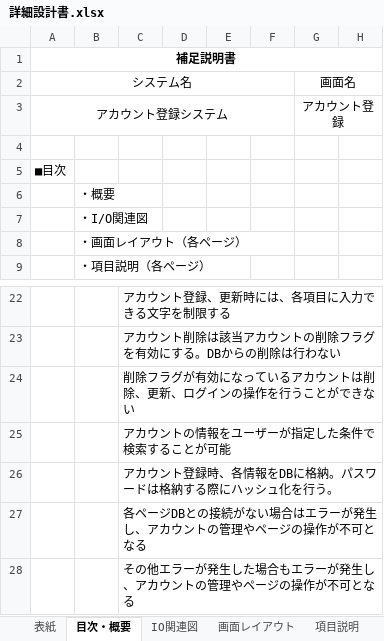
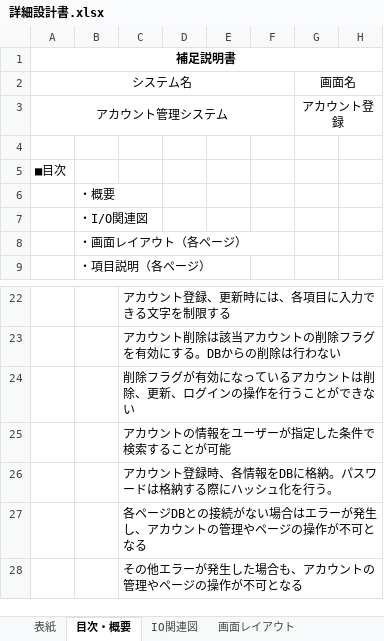
Before and after one commit to ohara-h/design, an Excel workbook: 詳細設計書.xlsx, sheet 目次・概要, drawn as a sheet; only a part is shown, gaps mark what is left out; values as stored, in another font and other column widths than the file's, no borders; the diff names each change by its address in the sheet, - before the commit and + after, or states it on an @@ line.

```diff
--- a/詳細設計書.xlsx (sheet 目次・概要)
+++ b/詳細設計書.xlsx (sheet 目次・概要)
-A3: アカウント登録システム
+A3: アカウント管理システム
-C28: その他エラーが発生した場合もエラーが発生し、アカウントの管理やページの操作が不可となる
+C28: その他エラーが発生した場合も、アカウントの管理やページの操作が不可となる
```
Also changed, not shown: sheet 項目説明, sheet 画面レイアウト, sheet イベント一覧, other sheet tabs, charts or pictures, 画面遷移図.xlsx.
